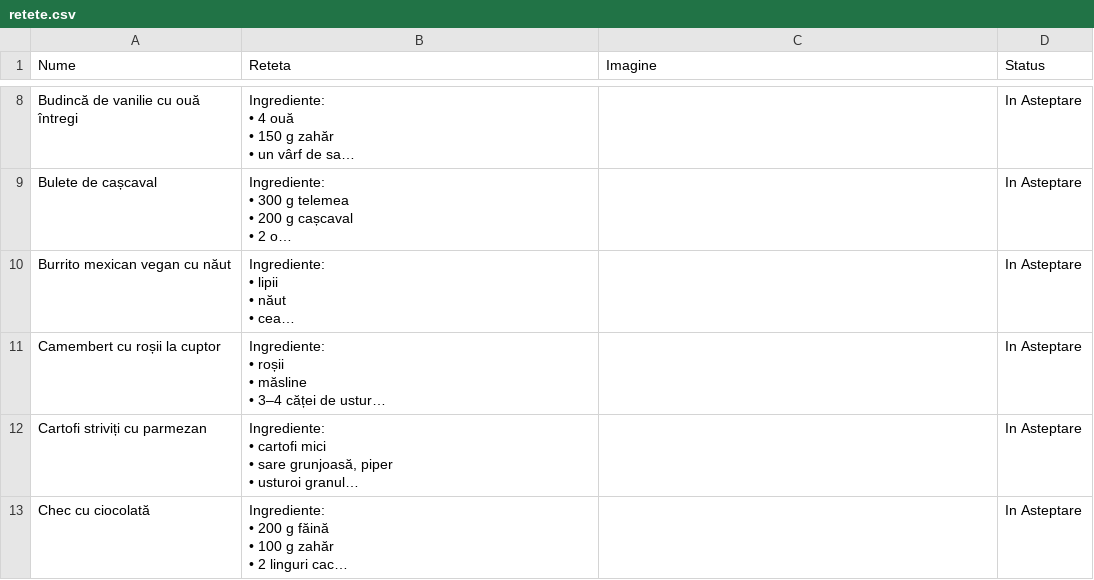
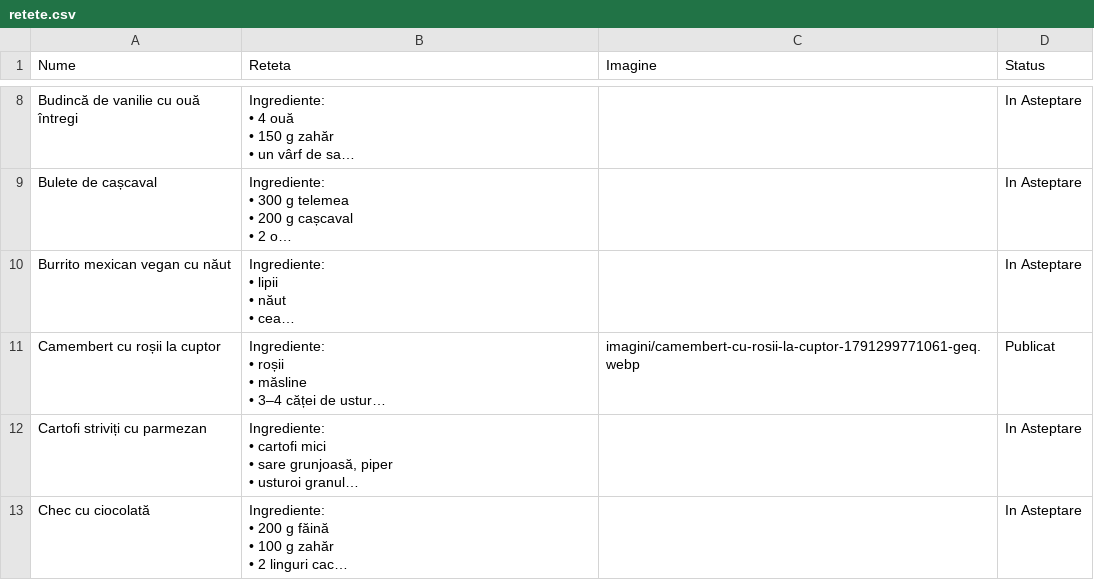
Before and after one commit to XimenaEne/site-retete, a CSV file: retete.csv, drawn as a sheet; only a part is shown, gaps mark what is left out; long unchanged cells end in …; the diff names each change by its address in the sheet, - before the commit and + after, or states it on an @@ line.

Commit message:
"Camembert cu roșii la cuptor" aprobată și publicată!

```diff
--- a/retete.csv
+++ b/retete.csv
-C11 (Imagine): (empty)
+C11 (Imagine): imagini/camembert-cu-rosii-la-cuptor-1791299771061-geq.webp
-D11 (Status): In Asteptare
+D11 (Status): Publicat
```
